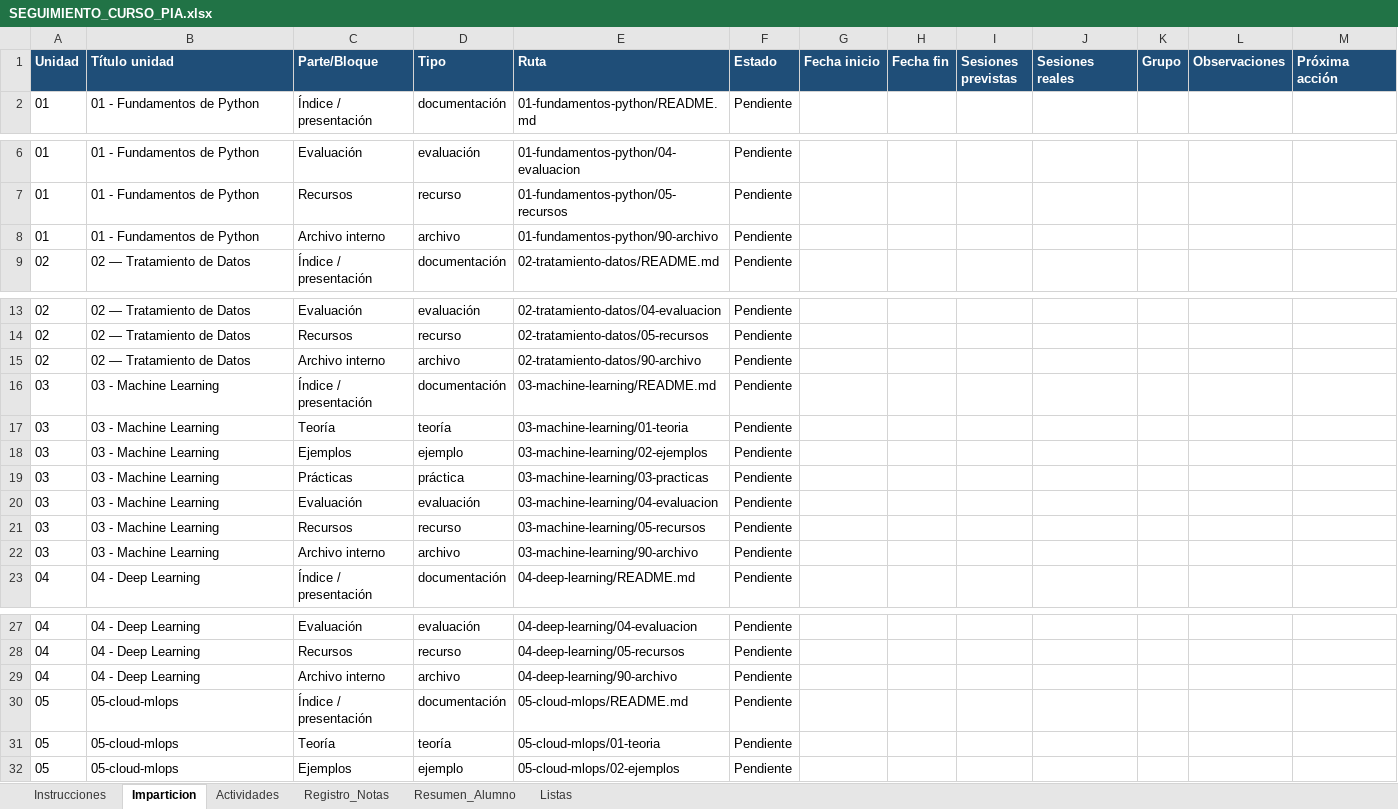
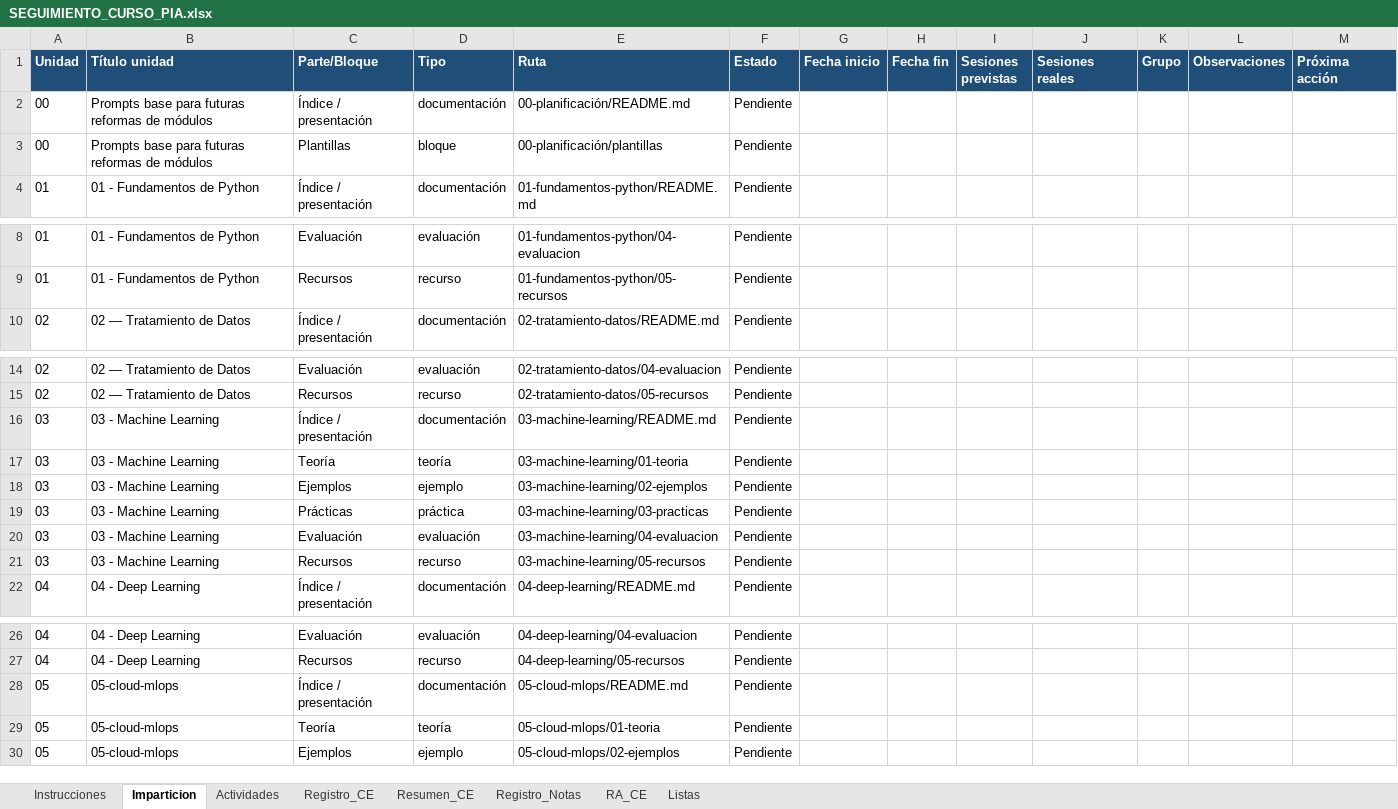
Before and after one commit to IES-Rafael-Alberti/programacion-inteligencia-artificial, an Excel workbook: SEGUIMIENTO_CURSO_PIA.xlsx, sheet Imparticion, drawn as a sheet; only a part is shown, gaps mark what is left out; values as stored, in another font and other column widths than the file's, no borders; removed rows and columns are numbered as before the commit, all else as after; the diff covers the shown part only; the diff names each change by its address in the sheet, - before the commit and + after, or states it on an @@ line.

```diff
--- a/SEGUIMIENTO_CURSO_PIA.xlsx (sheet Imparticion)
+++ b/SEGUIMIENTO_CURSO_PIA.xlsx (sheet Imparticion)
-sheet tab: Resumen_Alumno
+sheet tab: Resumen_CE
+sheet tab: Registro_CE
+sheet tab: RA_CE
@@ sheet tab order changed: Instrucciones | Imparticion | Actividades | Registro_CE | Resumen_CE | Registro_Notas | RA_CE | Listas @@
+row 2: 00 | Prompts base para futuras reformas de módulos | Índice / presentación | documentación | 00-planificación/README.md | Pendiente
+row 3: 00 | Prompts base para futuras reformas de módulos | Plantillas | bloque | 00-planificación/plantillas | Pendiente
-row 8: 01 | 01 - Fundamentos de Python | Archivo interno | archivo | 01-fundamentos-python/90-archivo | Pendiente
-row 15: 02 | 02 — Tratamiento de Datos | Archivo interno | archivo | 02-tratamiento-datos/90-archivo | Pendiente
-row 22: 03 | 03 - Machine Learning | Archivo interno | archivo | 03-machine-learning/90-archivo | Pendiente
-row 29: 04 | 04 - Deep Learning | Archivo interno | archivo | 04-deep-learning/90-archivo | Pendiente
```
Also changed, not shown: 6 removed rows elsewhere in this sheet, sheet Resumen_CE, sheet Registro_Notas, sheet Actividades, sheet Instrucciones, 2 other files.
